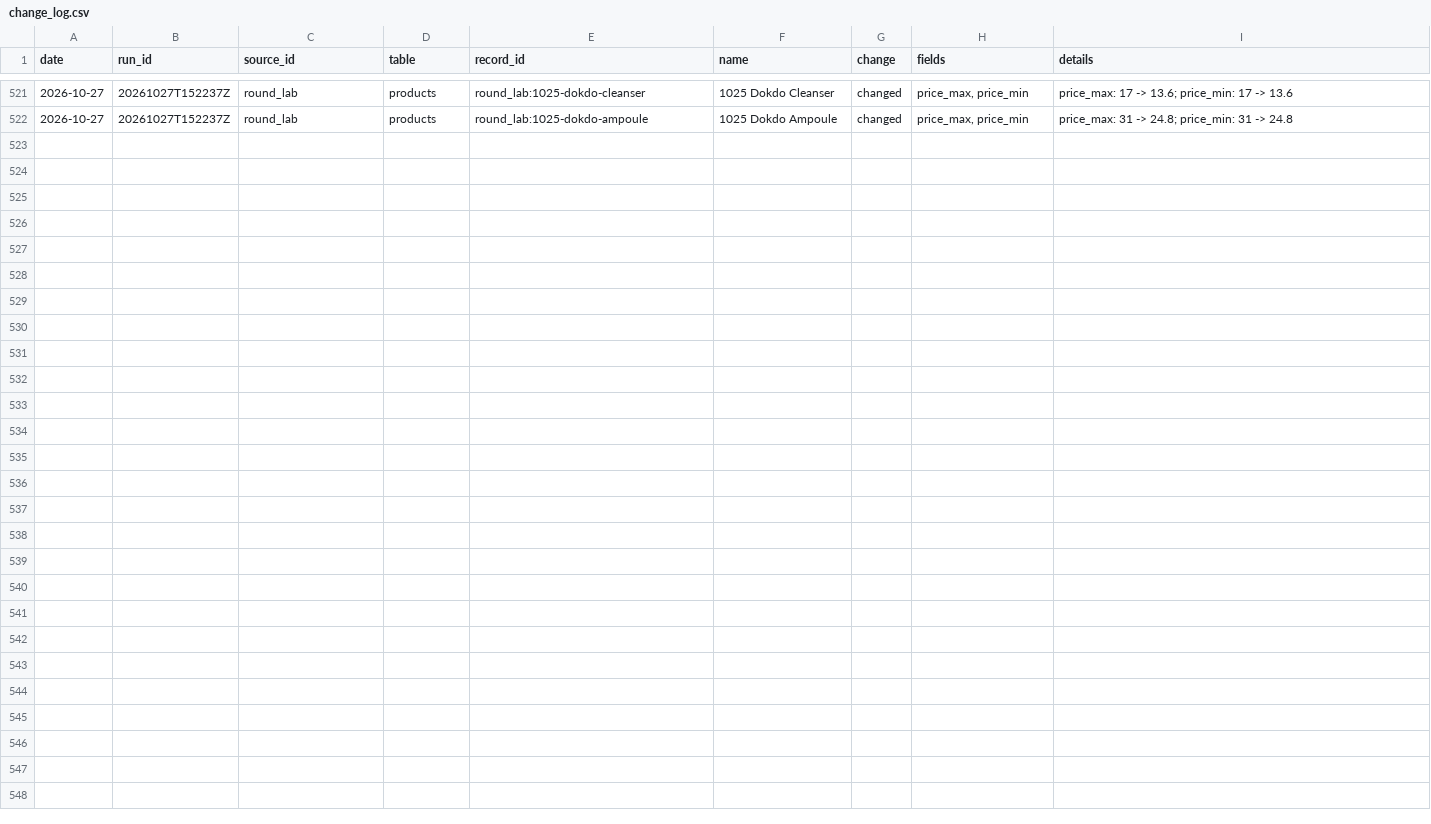
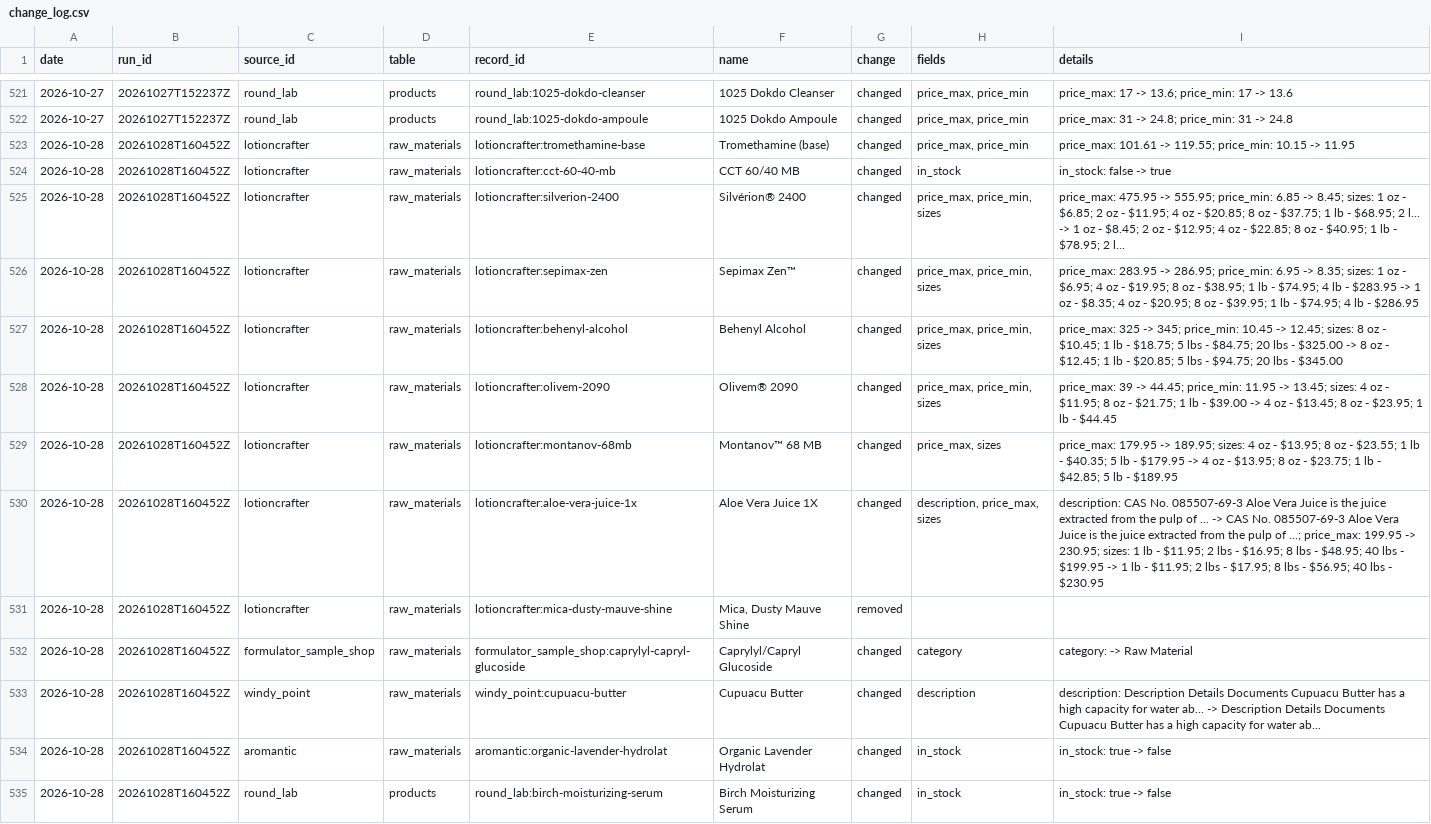
Before and after one commit to Arnitah/skincare-data-hub, a CSV file: data/change_log.csv, drawn as a sheet; only a part is shown, gaps mark what is left out.

```diff
--- a/data/change_log.csv
+++ b/data/change_log.csv
@@ -522 +522,14 @@ date,run_id,source_id,table,record_id,name,change,fields,details
 2026-10-27,20261027T152237Z,round_lab,products,round_lab:1025-dokdo-ampoule,1025 Dokdo Ampoule,changed,"price_max, price_min",price_max: 31 -> 24.8; price_min: 31 -> 24.8
+2026-10-28,20261028T160452Z,lotioncrafter,raw_materials,lotioncrafter:tromethamine-base,Tromethamine (base),changed,"price_max, price_min",price_max: 101.61 -> 119.55; price_min: 10.15 -> 11.95
+2026-10-28,20261028T160452Z,lotioncrafter,raw_materials,lotioncrafter:cct-60-40-mb,CCT 60/40 MB,changed,in_stock,in_stock: false -> true
+2026-10-28,20261028T160452Z,lotioncrafter,raw_materials,lotioncrafter:silverion-2400,Silvérion® 2400,changed,"price_max, price_min, sizes",price_max: 475.95 -> 555.95; price_min: 6.85 -> 8.45; sizes: 1 oz - $6.85; 2 oz - $11.95; 4 oz - $20.85; 8 oz - $37.75; 1 lb - $68.95; 2 l... -> 1 oz - $8.45; 2 oz - $12.95; 4 oz - $22.85; 8 oz - $40.95; 1 lb - $78.95; 2 l...
+2026-10-28,20261028T160452Z,lotioncrafter,raw_materials,lotioncrafter:sepimax-zen,Sepimax Zen™,changed,"price_max, price_min, sizes",price_max: 283.95 -> 286.95; price_min: 6.95 -> 8.35; sizes: 1 oz - $6.95; 4 oz - $19.95; 8 oz - $38.95; 1 lb - $74.95; 4 lb - $283.95 -> 1 oz - $8.35; 4 oz - $20.95; 8 oz - $39.95; 1 lb - $74.95; 4 lb - $286.95
+2026-10-28,20261028T160452Z,lotioncrafter,raw_materials,lotioncrafter:behenyl-alcohol,Behenyl Alcohol,changed,"price_max, price_min, sizes",price_max: 325 -> 345; price_min: 10.45 -> 12.45; sizes: 8 oz - $10.45; 1 lb - $18.75; 5 lbs - $84.75; 20 lbs - $325.00 -> 8 oz - $12.45; 1 lb - $20.85; 5 lbs - $94.75; 20 lbs - $345.00
+2026-10-28,20261028T160452Z,lotioncrafter,raw_materials,lotioncrafter:olivem-2090,Olivem® 2090,changed,"price_max, price_min, sizes",price_max: 39 -> 44.45; price_min: 11.95 -> 13.45; sizes: 4 oz - $11.95; 8 oz - $21.75; 1 lb - $39.00 -> 4 oz - $13.45; 8 oz - $23.95; 1 lb - $44.45
+2026-10-28,20261028T160452Z,lotioncrafter,raw_materials,lotioncrafter:montanov-68mb,Montanov™ 68 MB,changed,"price_max, sizes",price_max: 179.95 -> 189.95; sizes: 4 oz - $13.95; 8 oz - $23.55; 1 lb - $40.35; 5 lb - $179.95 -> 4 oz - $13.95; 8 oz - $23.75; 1 lb - $42.85; 5 lb - $189.95
+2026-10-28,20261028T160452Z,lotioncrafter,raw_materials,lotioncrafter:aloe-vera-juice-1x,Aloe Vera Juice 1X,changed,"description, price_max, sizes",description: CAS No. 085507-69-3 Aloe Vera Juice  is the juice extracted from the pulp of ... -> CAS No. 085507-69-3 Aloe Vera Juice  is the juice extracted from the pulp of ...; price_max: 199.95 -> 230.95; sizes: 1 lb - $11.95; 2 lbs - $16.95; 8 lbs - $48.95; 40 lbs - $199.95 -> 1 lb - $11.95; 2 lbs - $17.95; 8 lbs - $56.95; 40 lbs - $230.95
+2026-10-28,20261028T160452Z,lotioncrafter,raw_materials,lotioncrafter:mica-dusty-mauve-shine,"Mica, Dusty Mauve Shine",removed,,
+2026-10-28,20261028T160452Z,formulator_sample_shop,raw_materials,formulator_sample_shop:caprylyl-capryl-glucoside,Caprylyl/Capryl Glucoside,changed,category,category:  -> Raw Material
+2026-10-28,20261028T160452Z,windy_point,raw_materials,windy_point:cupuacu-butter,Cupuacu Butter,changed,description,description: Description Details Documents Cupuacu Butter has a high capacity for water ab... -> Description Details Documents Cupuacu Butter has a high capacity for water ab...
+2026-10-28,20261028T160452Z,aromantic,raw_materials,aromantic:organic-lavender-hydrolat,Organic Lavender Hydrolat,changed,in_stock,in_stock: true -> false
+2026-10-28,20261028T160452Z,round_lab,products,round_lab:birch-moisturizing-serum,Birch Moisturizing Serum,changed,in_stock,in_stock: true -> false
```
Also changed, not shown: data/sheets/change_log_recent.csv, data/sheets/raw_materials_part1.csv, 35 other files.
